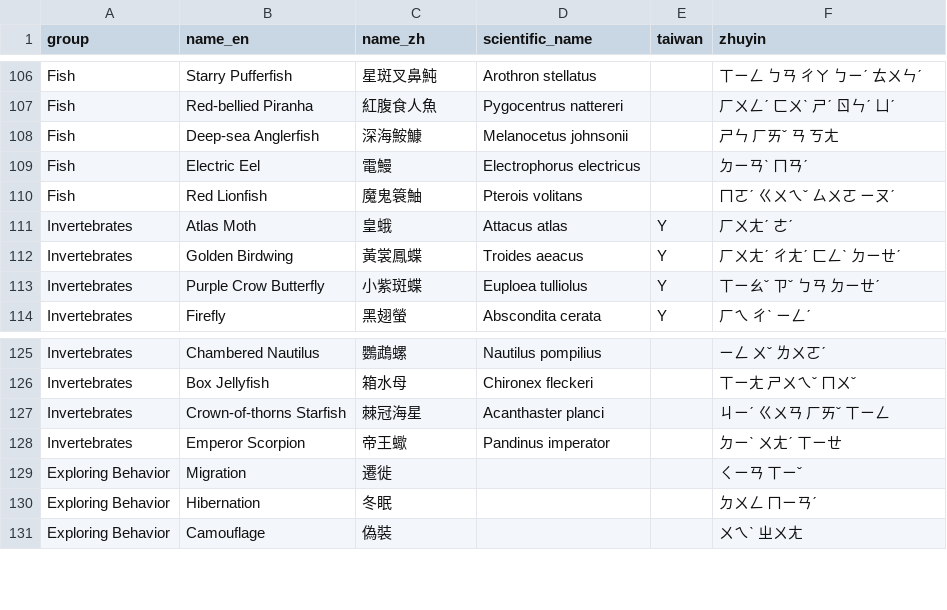
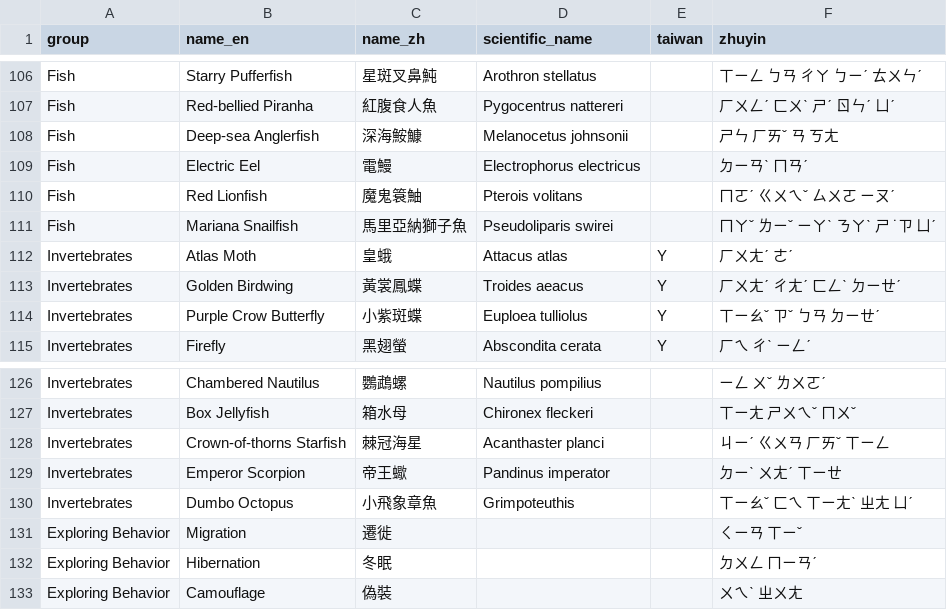
Before and after one commit to tcjabc/wildlifexplorer, a CSV file: data/card-list.csv, drawn as a sheet; only a part is shown, gaps mark what is left out.

```diff
--- a/data/card-list.csv
+++ b/data/card-list.csv
@@ -110,2 +110,3 @@ Fish,Electric Eel,電鰻,Electrophorus electricus,,ㄉㄧㄢˋ ㄇㄢˊ
 Fish,Red Lionfish,魔鬼簑鮋,Pterois volitans,,ㄇㄛˊ ㄍㄨㄟˇ ㄙㄨㄛ ㄧㄡˊ
+Fish,Mariana Snailfish,馬里亞納獅子魚,Pseudoliparis swirei,,ㄇㄚˇ ㄌㄧˇ ㄧㄚˋ ㄋㄚˋ ㄕ ˙ㄗ ㄩˊ
 Invertebrates,Atlas Moth,皇蛾,Attacus atlas,Y,ㄏㄨㄤˊ ㄜˊ
@@ -128,2 +129,3 @@ Invertebrates,Crown-of-thorns Starfish,棘冠海星,Acanthaster planci,,ㄐㄧˊ
 Invertebrates,Emperor Scorpion,帝王蠍,Pandinus imperator,,ㄉㄧˋ ㄨㄤˊ ㄒㄧㄝ
+Invertebrates,Dumbo Octopus,小飛象章魚,Grimpoteuthis,,ㄒㄧㄠˇ ㄈㄟ ㄒㄧㄤˋ ㄓㄤ ㄩˊ
 Exploring Behavior,Migration,遷徙,,,ㄑㄧㄢ ㄒㄧˇ
```
